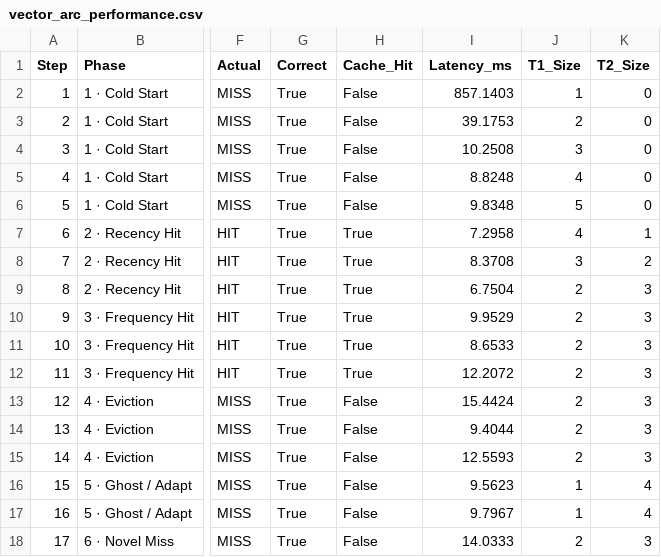
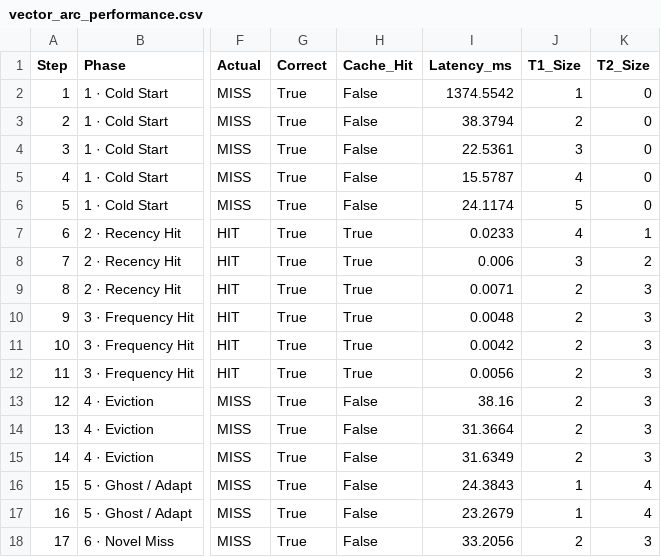
Before and after one commit to THe-SAm06/Vector-Arc-Rag, a CSV file: metrics/vector_arc_performance.csv, drawn as a sheet; only a part is shown, gaps mark what is left out; the diff names each change by its address in the sheet, - before the commit and + after, or states it on an @@ line.

```diff
--- a/metrics/vector_arc_performance.csv
+++ b/metrics/vector_arc_performance.csv
-I2 (Latency_ms): 857.1403
+I2 (Latency_ms): 1374.5542
-I3 (Latency_ms): 39.1753
+I3 (Latency_ms): 38.3794
-I4 (Latency_ms): 10.2508
+I4 (Latency_ms): 22.5361
-I5 (Latency_ms): 8.8248
+I5 (Latency_ms): 15.5787
-I6 (Latency_ms): 9.8348
+I6 (Latency_ms): 24.1174
-I7 (Latency_ms): 7.2958
+I7 (Latency_ms): 0.0233
-I8 (Latency_ms): 8.3708
+I8 (Latency_ms): 0.006
-I9 (Latency_ms): 6.7504
+I9 (Latency_ms): 0.0071
-I10 (Latency_ms): 9.9529
+I10 (Latency_ms): 0.0048
-I11 (Latency_ms): 8.6533
+I11 (Latency_ms): 0.0042
-I12 (Latency_ms): 12.2072
+I12 (Latency_ms): 0.0056
-I13 (Latency_ms): 15.4424
+I13 (Latency_ms): 38.16
-I14 (Latency_ms): 9.4044
+I14 (Latency_ms): 31.3664
-I15 (Latency_ms): 12.5593
+I15 (Latency_ms): 31.6349
-I16 (Latency_ms): 9.5623
+I16 (Latency_ms): 24.3843
-I17 (Latency_ms): 9.7967
+I17 (Latency_ms): 23.2679
-I18 (Latency_ms): 14.0333
+I18 (Latency_ms): 33.2056
```
Also changed, not shown: 21 other files.
